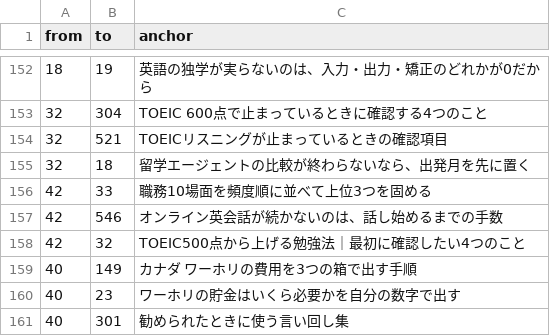
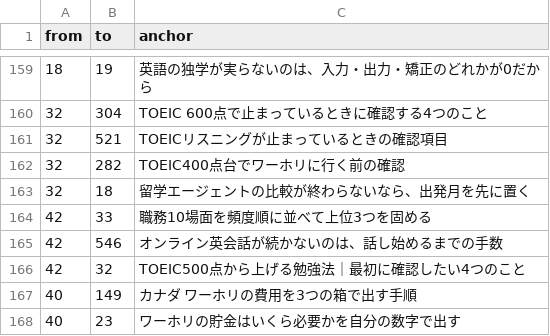
Before and after one commit to rei2342/rei2342.github.io, a CSV file: affiliate-research-engine/playbook/workspace/seo/LINK_CRAWL.csv, drawn as a sheet; only a part is shown, gaps mark what is left out; the shorter side is filled out with more unchanged rows; the diff covers the shown part only.

```diff
--- a/affiliate-research-engine/playbook/workspace/seo/LINK_CRAWL.csv
+++ b/affiliate-research-engine/playbook/workspace/seo/LINK_CRAWL.csv
@@ -154,2 +161,3 @@ from,to,anchor
 32,521,TOEICリスニングが止まっているときの確認項目
+32,282,TOEIC400点台でワーホリに行く前の確認
 32,18,留学エージェントの比較が終わらないなら、出発月を先に置く
```
Also changed, not shown: 12 added rows and 3 removed rows elsewhere in this file, 1 other file.
